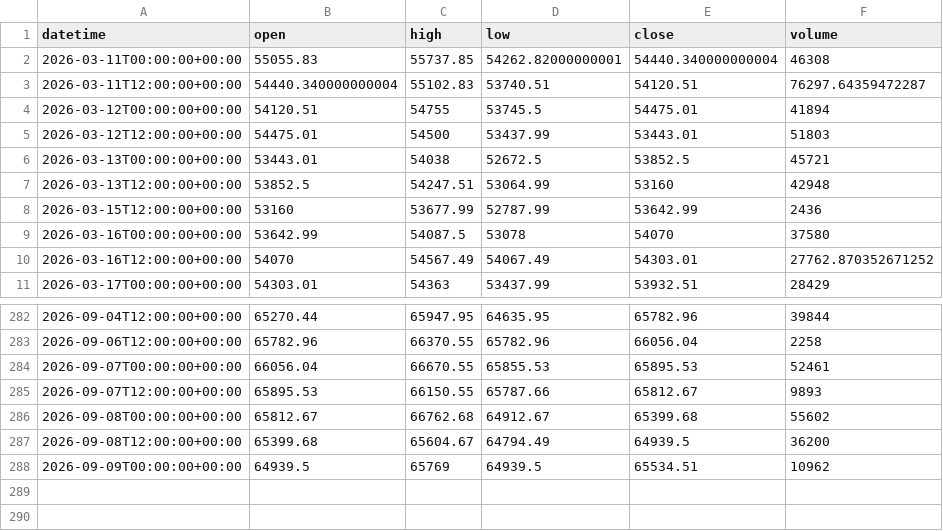
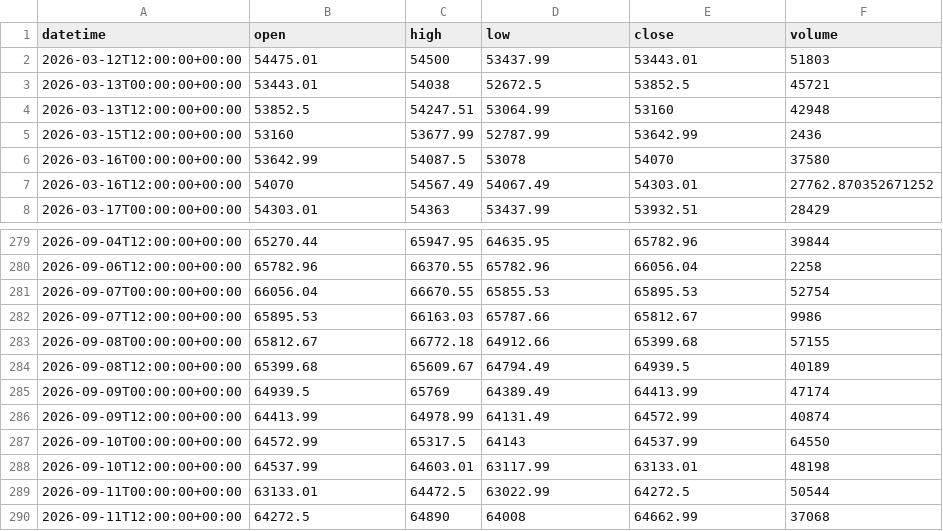
Before and after one commit to getdata-finance/jpn225-12h-ohlcv-index-historical-data, a CSV file: JPN225_12h.csv, drawn as a sheet; only a part is shown, gaps mark what is left out.

```diff
--- a/JPN225_12h.csv
+++ b/JPN225_12h.csv
@@ -1,5 +1,2 @@
 datetime,open,high,low,close,volume
-2026-03-11T00:00:00+00:00,55055.83,55737.85,54262.82000000001,54440.340000000004,46308
-2026-03-11T12:00:00+00:00,54440.340000000004,55102.83,53740.51,54120.51,76297.64359472287
-2026-03-12T00:00:00+00:00,54120.51,54755,53745.5,54475.01,41894
 2026-03-12T12:00:00+00:00,54475.01,54500,53437.99,53443.01,51803
@@ -283,6 +280,11 @@ datetime,open,high,low,close,volume
 2026-09-06T12:00:00+00:00,65782.96,66370.55,65782.96,66056.04,2258
-2026-09-07T00:00:00+00:00,66056.04,66670.55,65855.53,65895.53,52461
-2026-09-07T12:00:00+00:00,65895.53,66150.55,65787.66,65812.67,9893
-2026-09-08T00:00:00+00:00,65812.67,66762.68,64912.67,65399.68,55602
-2026-09-08T12:00:00+00:00,65399.68,65604.67,64794.49,64939.5,36200
-2026-09-09T00:00:00+00:00,64939.5,65769,64939.5,65534.51,10962
+2026-09-07T00:00:00+00:00,66056.04,66670.55,65855.53,65895.53,52754
+2026-09-07T12:00:00+00:00,65895.53,66163.03,65787.66,65812.67,9986
+2026-09-08T00:00:00+00:00,65812.67,66772.18,64912.66,65399.68,57155
+2026-09-08T12:00:00+00:00,65399.68,65609.67,64794.49,64939.5,40189
+2026-09-09T00:00:00+00:00,64939.5,65769,64389.49,64413.99,47174
+2026-09-09T12:00:00+00:00,64413.99,64978.99,64131.49,64572.99,40874
+2026-09-10T00:00:00+00:00,64572.99,65317.5,64143,64537.99,64550
+2026-09-10T12:00:00+00:00,64537.99,64603.01,63117.99,63133.01,48198
+2026-09-11T00:00:00+00:00,63133.01,64472.5,63022.99,64272.5,50544
+2026-09-11T12:00:00+00:00,64272.5,64890,64008,64662.99,37068
```
Also changed, not shown: 1 other file.
